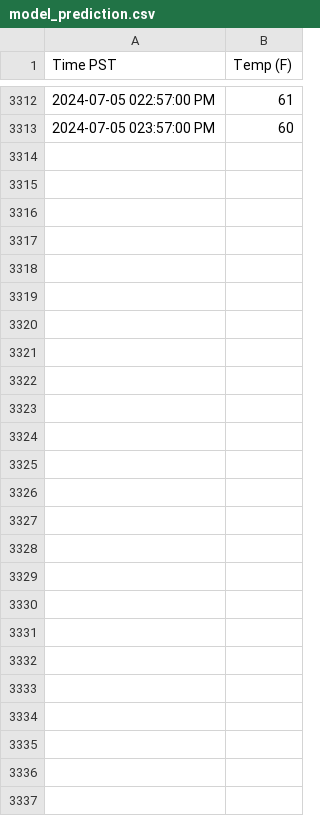
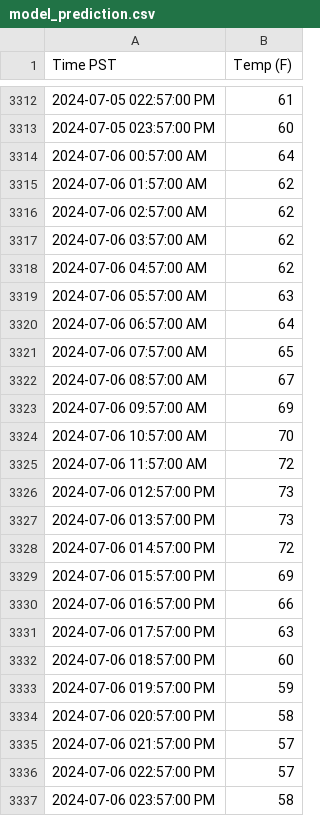
Before and after one commit to TimChen19994/weather-predict, a CSV file: data/model_prediction.csv, drawn as a sheet; only a part is shown, gaps mark what is left out.

```diff
--- a/data/model_prediction.csv
+++ b/data/model_prediction.csv
@@ -3313 +3313,25 @@ Time PST,Temp (F)
 2024-07-05 023:57:00 PM,60
+2024-07-06 00:57:00 AM,64
+2024-07-06 01:57:00 AM,62
+2024-07-06 02:57:00 AM,62
+2024-07-06 03:57:00 AM,62
+2024-07-06 04:57:00 AM,62
+2024-07-06 05:57:00 AM,63
+2024-07-06 06:57:00 AM,64
+2024-07-06 07:57:00 AM,65
+2024-07-06 08:57:00 AM,67
+2024-07-06 09:57:00 AM,69
+2024-07-06 10:57:00 AM,70
+2024-07-06 11:57:00 AM,72
+2024-07-06 012:57:00 PM,73
+2024-07-06 013:57:00 PM,73
+2024-07-06 014:57:00 PM,72
+2024-07-06 015:57:00 PM,69
+2024-07-06 016:57:00 PM,66
+2024-07-06 017:57:00 PM,63
+2024-07-06 018:57:00 PM,60
+2024-07-06 019:57:00 PM,59
+2024-07-06 020:57:00 PM,58
+2024-07-06 021:57:00 PM,57
+2024-07-06 022:57:00 PM,57
+2024-07-06 023:57:00 PM,58
```
